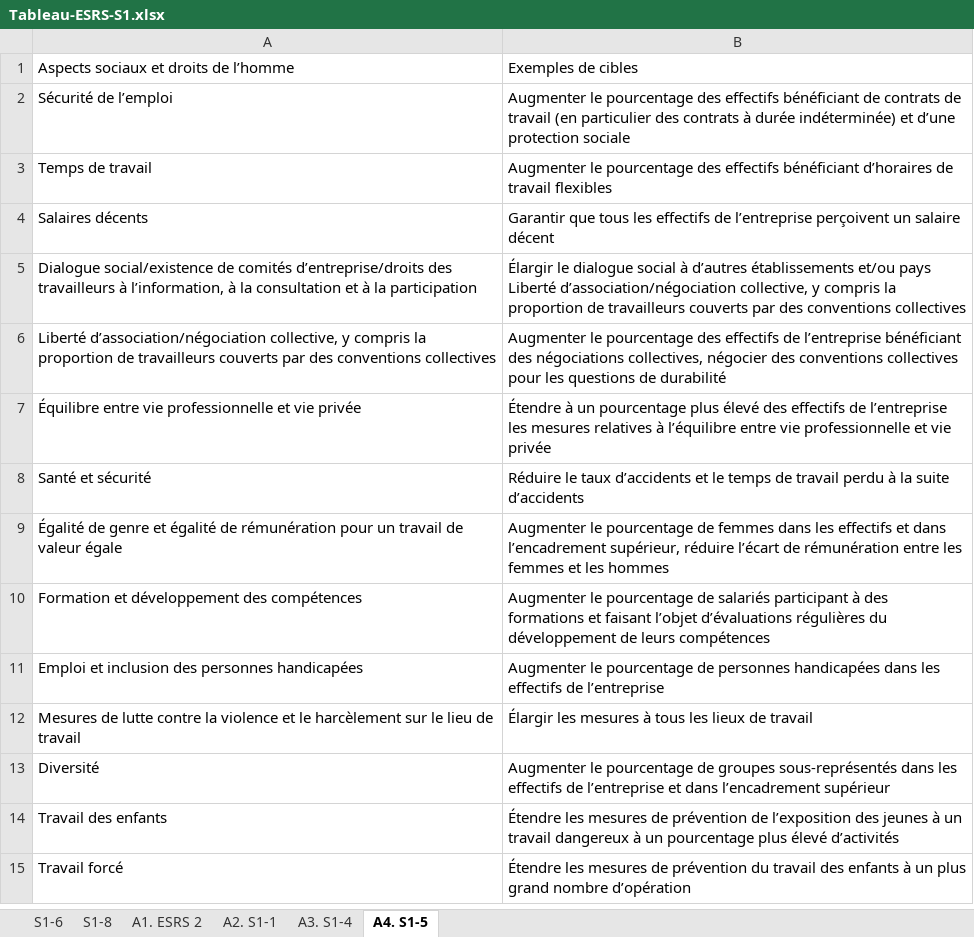
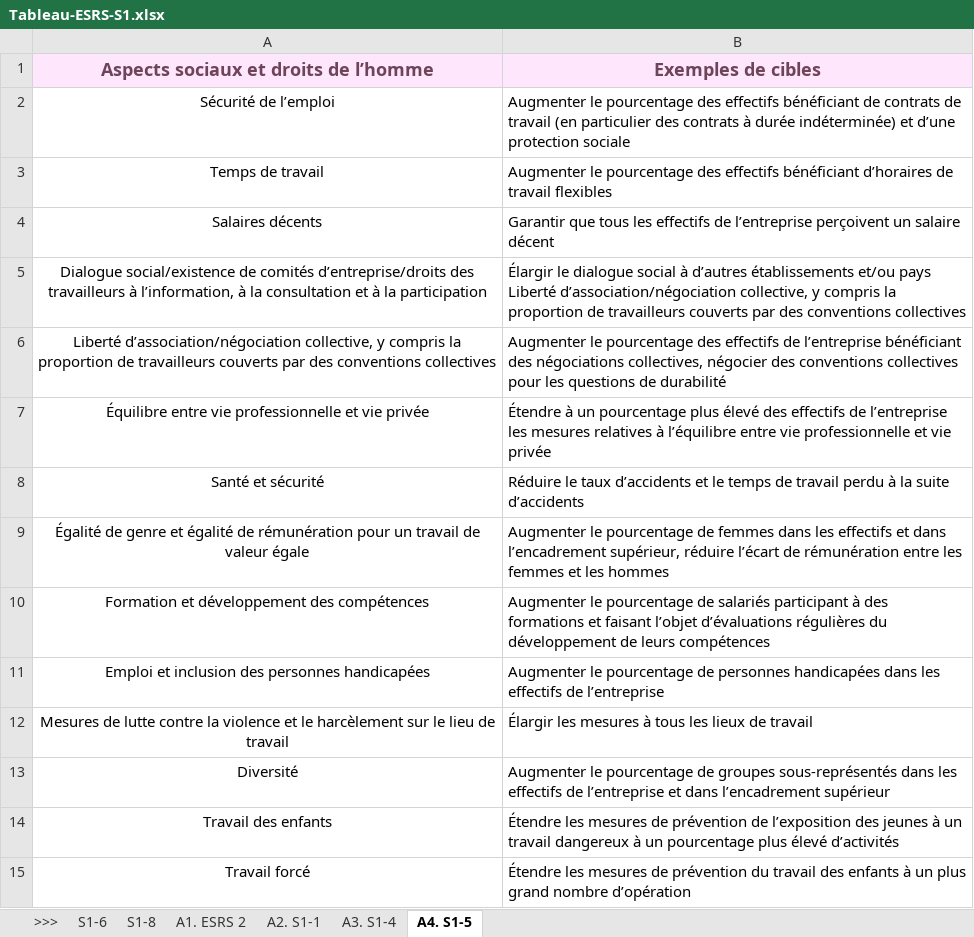
Before and after one commit to betagouv/portail-rse, an Excel workbook: impact/static/CSRD/ESRS-S1/Tableau-ESRS-S1.xlsx, sheet A4. S1-5, drawn as a sheet; values as stored, in another font and other column widths than the file's, no borders; the diff names each change by its address in the sheet, - before the commit and + after, or states it on an @@ line.

```diff
--- a/impact/static/CSRD/ESRS-S1/Tableau-ESRS-S1.xlsx (sheet A4. S1-5)
+++ b/impact/static/CSRD/ESRS-S1/Tableau-ESRS-S1.xlsx (sheet A4. S1-5)
+sheet tab: >>>
@@ A1:B1 alignment: left → center, fill: none → #FEE7FC, bold: off → on, text colour: black → #6E445A, text size: larger @@
-A2:A15 alignment: left
+A2:A15 alignment: center
```
Also changed, not shown: sheet S1-6, sheet A3. S1-4, sheet A2. S1-1, sheet A1. ESRS 2, sheet S1-8, charts or pictures, impact/static/CSRD/ESRS-E1/Tableau-ESRS-E1.xlsx, impact/static/CSRD/ESRS-E4/Tableau-ESRS-E4.xlsx, 5 other files.
